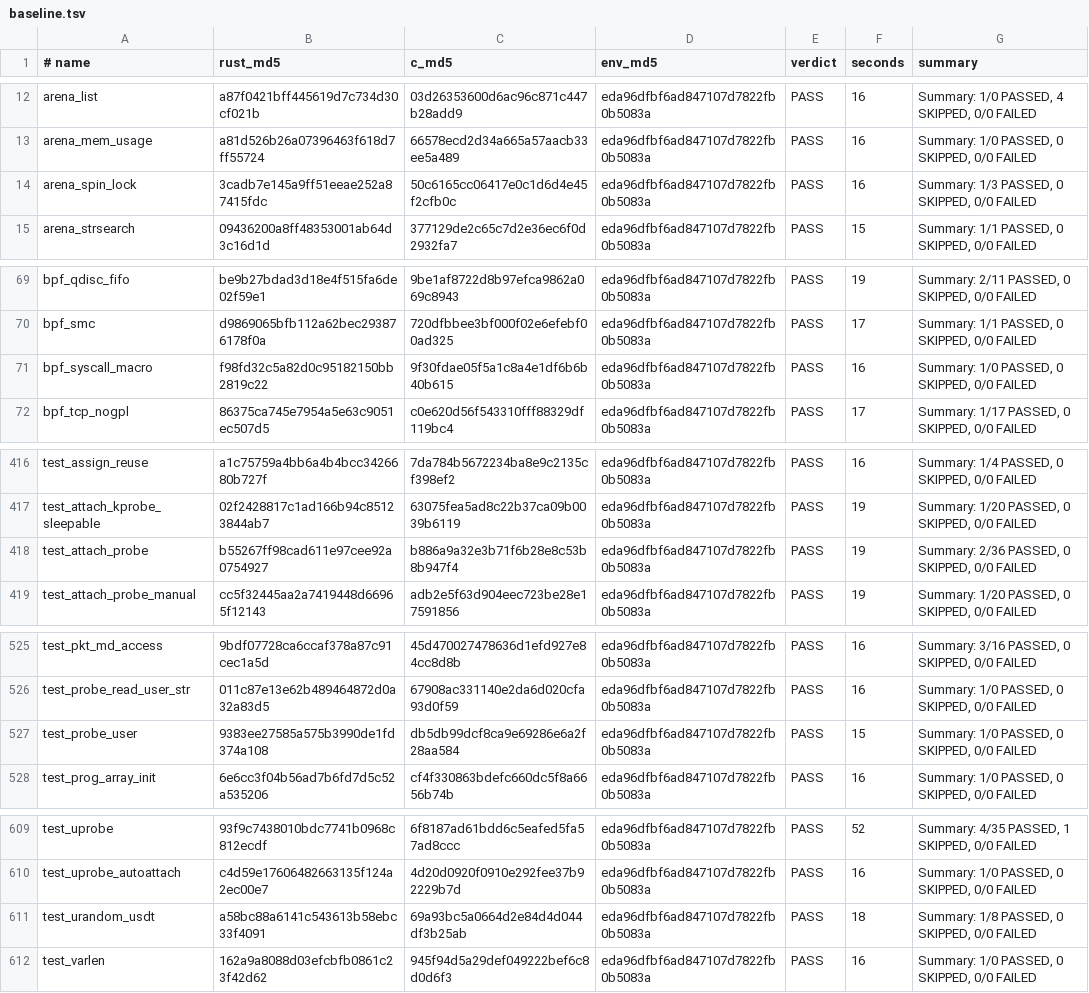
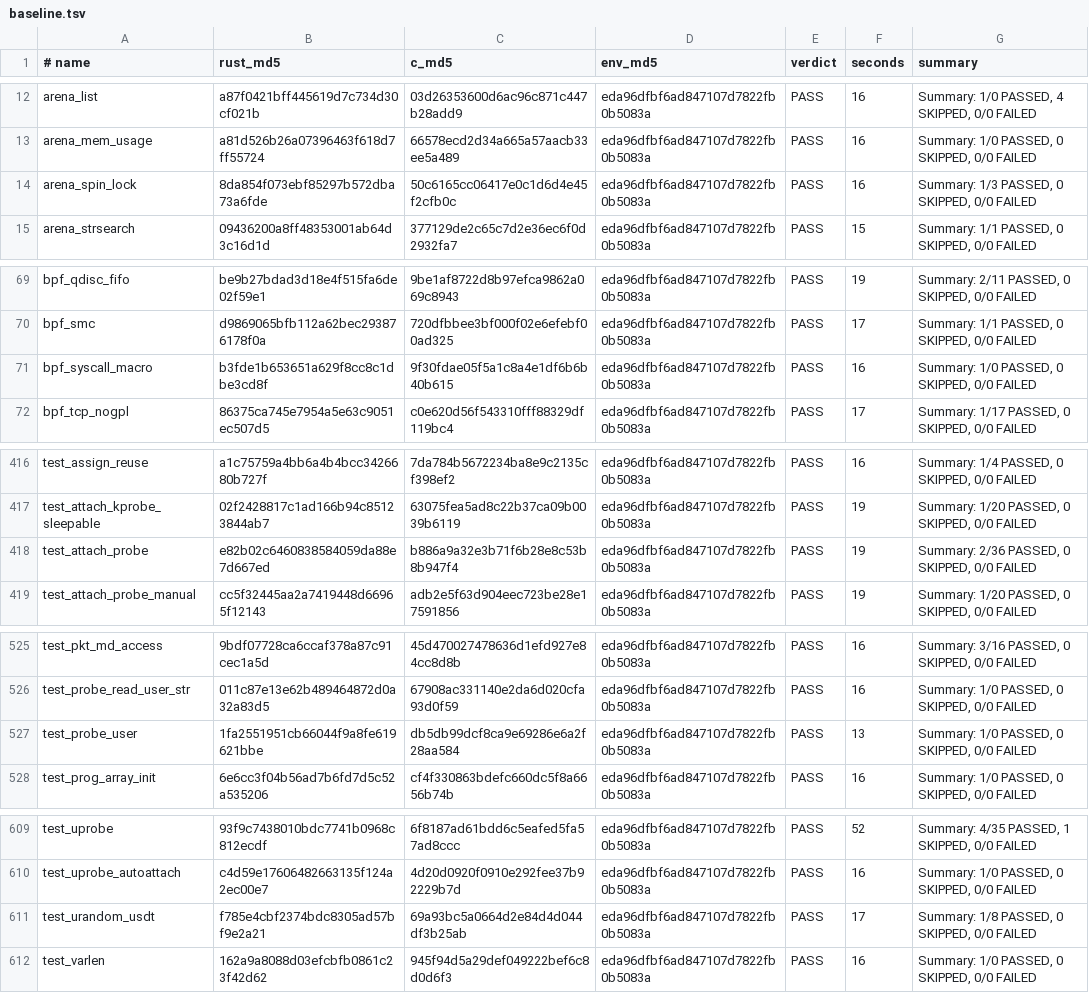
Before and after one commit to prozak/rust-selftests, a TSV file: qemu/gate/baseline.tsv, drawn as a sheet; only a part is shown, gaps mark what is left out; the diff covers the shown part only.

```diff
--- a/qemu/gate/baseline.tsv
+++ b/qemu/gate/baseline.tsv
@@ -13,3 +13,3 @@ arena_list	a87f0421bff445619d7c734d30cf021b	03d26353600d6ac96c871c447b28add9	eda
 arena_mem_usage	a81d526b26a07396463f618d7ff55724	66578ecd2d34a665a57aacb33ee5a489	eda96dfbf6ad847107d7822fb0b5083a	PASS	16	Summary: 1/0 PASSED, 0 SKIPPED, 0/0 FAILED
-arena_spin_lock	3cadb7e145a9ff51eeae252a87415fdc	50c6165cc06417e0c1d6d4e45f2cfb0c	eda96dfbf6ad847107d7822fb0b5083a	PASS	16	Summary: 1/3 PASSED, 0 SKIPPED, 0/0 FAILED
+arena_spin_lock	8da854f073ebf85297b572dba73a6fde	50c6165cc06417e0c1d6d4e45f2cfb0c	eda96dfbf6ad847107d7822fb0b5083a	PASS	16	Summary: 1/3 PASSED, 0 SKIPPED, 0/0 FAILED
 arena_strsearch	09436200a8ff48353001ab64d3c16d1d	377129de2c65c7d2e36ec6f0d2932fa7	eda96dfbf6ad847107d7822fb0b5083a	PASS	15	Summary: 1/1 PASSED, 0 SKIPPED, 0/0 FAILED
@@ -70,3 +70,3 @@ bpf_qdisc_fifo	be9b27bdad3d18e4f515fa6de02f59e1	9be1af8722d8b97efca9862a069c8943
 bpf_smc	d9869065bfb112a62bec293876178f0a	720dfbbee3bf000f02e6efebf00ad325	eda96dfbf6ad847107d7822fb0b5083a	PASS	17	Summary: 1/1 PASSED, 0 SKIPPED, 0/0 FAILED
-bpf_syscall_macro	f98fd32c5a82d0c95182150bb2819c22	9f30fdae05f5a1c8a4e1df6b6b40b615	eda96dfbf6ad847107d7822fb0b5083a	PASS	16	Summary: 1/0 PASSED, 0 SKIPPED, 0/0 FAILED
+bpf_syscall_macro	b3fde1b653651a629f8cc8c1dbe3cd8f	9f30fdae05f5a1c8a4e1df6b6b40b615	eda96dfbf6ad847107d7822fb0b5083a	PASS	16	Summary: 1/0 PASSED, 0 SKIPPED, 0/0 FAILED
 bpf_tcp_nogpl	86375ca745e7954a5e63c9051ec507d5	c0e620d56f543310fff88329df119bc4	eda96dfbf6ad847107d7822fb0b5083a	PASS	17	Summary: 1/17 PASSED, 0 SKIPPED, 0/0 FAILED
@@ -417,3 +417,3 @@ test_assign_reuse	a1c75759a4bb6a4b4bcc3426680b727f	7da784b5672234ba8e9c2135cf398
 test_attach_kprobe_sleepable	02f2428817c1ad166b94c85123844ab7	63075fea5ad8c22b37ca09b0039b6119	eda96dfbf6ad847107d7822fb0b5083a	PASS	19	Summary: 1/20 PASSED, 0 SKIPPED, 0/0 FAILED
-test_attach_probe	b55267ff98cad611e97cee92a0754927	b886a9a32e3b71f6b28e8c53b8b947f4	eda96dfbf6ad847107d7822fb0b5083a	PASS	19	Summary: 2/36 PASSED, 0 SKIPPED, 0/0 FAILED
+test_attach_probe	e82b02c6460838584059da88e7d667ed	b886a9a32e3b71f6b28e8c53b8b947f4	eda96dfbf6ad847107d7822fb0b5083a	PASS	19	Summary: 2/36 PASSED, 0 SKIPPED, 0/0 FAILED
 test_attach_probe_manual	cc5f32445aa2a7419448d66965f12143	adb2e5f63d904eec723be28e17591856	eda96dfbf6ad847107d7822fb0b5083a	PASS	19	Summary: 1/20 PASSED, 0 SKIPPED, 0/0 FAILED
@@ -526,3 +526,3 @@ test_pkt_md_access	9bdf07728ca6ccaf378a87c91cec1a5d	45d470027478636d1efd927e84cc
 test_probe_read_user_str	011c87e13e62b489464872d0a32a83d5	67908ac331140e2da6d020cfa93d0f59	eda96dfbf6ad847107d7822fb0b5083a	PASS	16	Summary: 1/0 PASSED, 0 SKIPPED, 0/0 FAILED
-test_probe_user	9383ee27585a575b3990de1fd374a108	db5db99dcf8ca9e69286e6a2f28aa584	eda96dfbf6ad847107d7822fb0b5083a	PASS	15	Summary: 1/0 PASSED, 0 SKIPPED, 0/0 FAILED
+test_probe_user	1fa2551951cb66044f9a8fe619621bbe	db5db99dcf8ca9e69286e6a2f28aa584	eda96dfbf6ad847107d7822fb0b5083a	PASS	13	Summary: 1/0 PASSED, 0 SKIPPED, 0/0 FAILED
 test_prog_array_init	6e6cc3f04b56ad7b6fd7d5c52a535206	cf4f330863bdefc660dc5f8a6656b74b	eda96dfbf6ad847107d7822fb0b5083a	PASS	16	Summary: 1/0 PASSED, 0 SKIPPED, 0/0 FAILED
@@ -610,3 +610,3 @@ test_uprobe	93f9c7438010bdc7741b0968c812ecdf	6f8187ad61bdd6c5eafed5fa57ad8ccc	ed
 test_uprobe_autoattach	c4d59e17606482663135f124a2ec00e7	4d20d0920f0910e292fee37b92229b7d	eda96dfbf6ad847107d7822fb0b5083a	PASS	16	Summary: 1/0 PASSED, 0 SKIPPED, 0/0 FAILED
-test_urandom_usdt	a58bc88a6141c543613b58ebc33f4091	69a93bc5a0664d2e84d4d044df3b25ab	eda96dfbf6ad847107d7822fb0b5083a	PASS	18	Summary: 1/8 PASSED, 0 SKIPPED, 0/0 FAILED
+test_urandom_usdt	f785e4cbf2374bdc8305ad57bf9e2a21	69a93bc5a0664d2e84d4d044df3b25ab	eda96dfbf6ad847107d7822fb0b5083a	PASS	17	Summary: 1/8 PASSED, 0 SKIPPED, 0/0 FAILED
 test_varlen	162a9a8088d03efcbfb0861c23f42d62	945f94d5a29def049222bef6c8d0d6f3	eda96dfbf6ad847107d7822fb0b5083a	PASS	16	Summary: 1/0 PASSED, 0 SKIPPED, 0/0 FAILED
```
Also changed, not shown: 11 edited cells elsewhere in this file, equiv/results/baseline.tsv, 21 other files.
